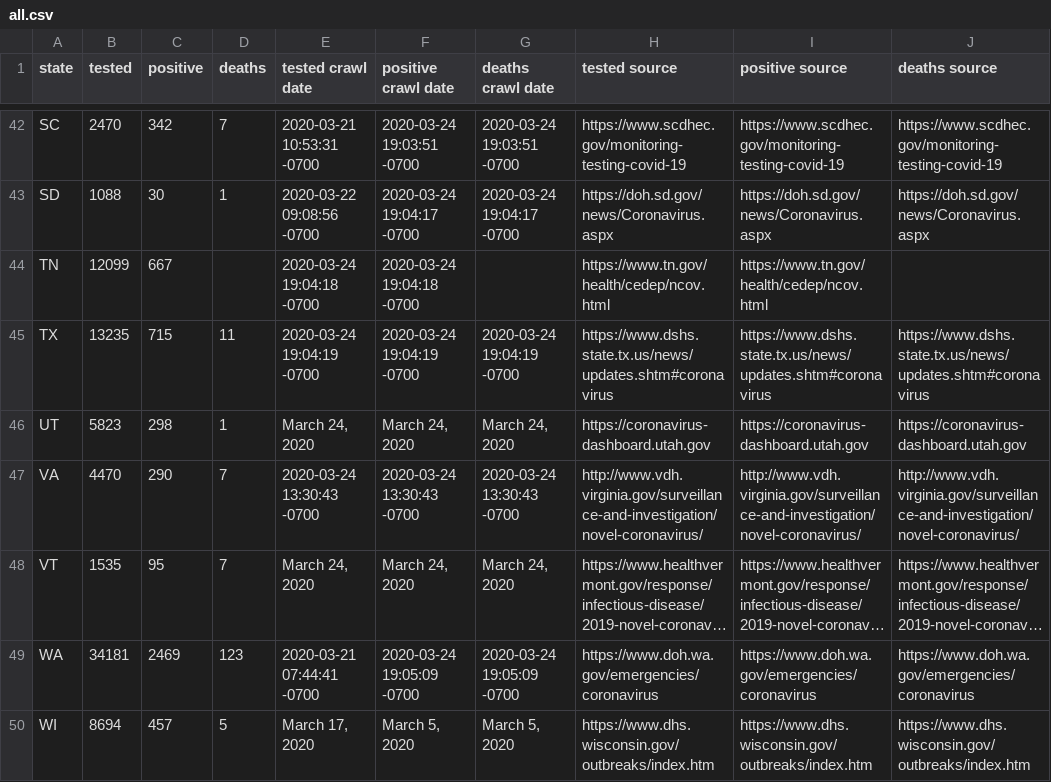
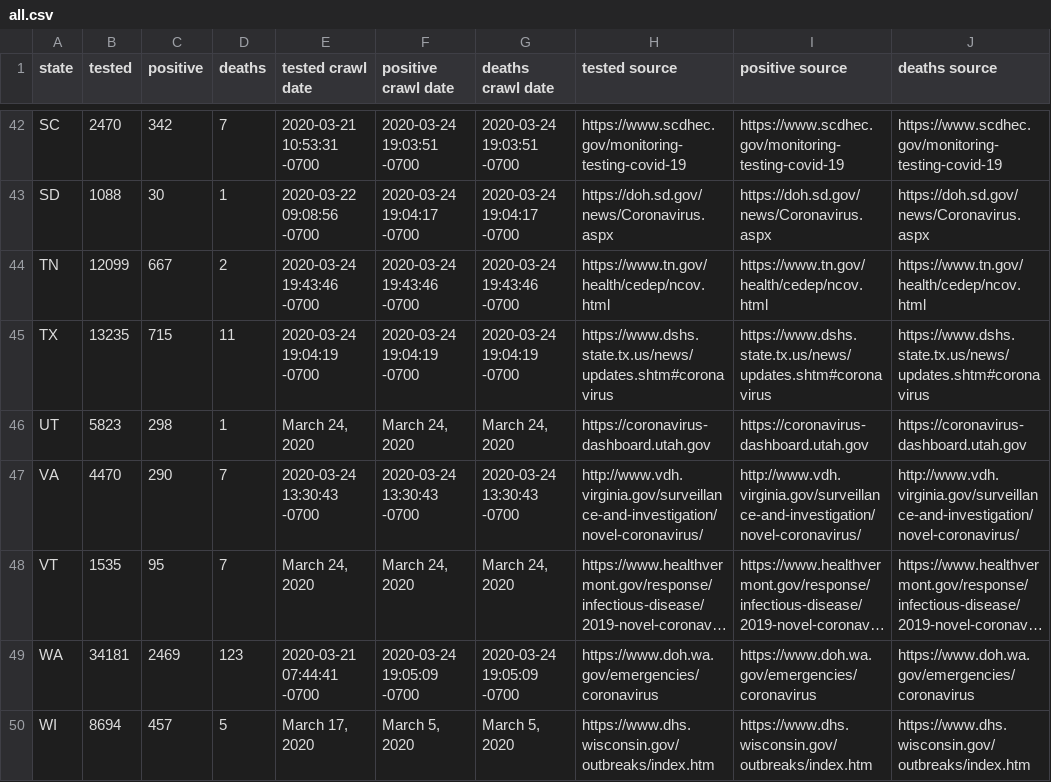
Before and after one commit to timmywheels/crawl-and-parse, a CSV file: all.csv, drawn as a sheet; only a part is shown, gaps mark what is left out; long unchanged cells end in ….

Commit message:
add deaths to TN

```diff
--- a/all.csv
+++ b/all.csv
@@ -43,3 +43,3 @@ SC	2470	342	7	2020-03-21 10:53:31 -0700	2020-03-24 19:03:51 -0700	2020-03-24 19:
 SD	1088	30	1	2020-03-22 09:08:56 -0700	2020-03-24 19:04:17 -0700	2020-03-24 19:04:17 -0700	https://doh.sd.gov/news/Coronavirus.aspx	https://doh.sd.gov/news/Coronavirus.aspx	https://doh.sd.gov/news/Coronavirus.aspx
-TN	12099	667		2020-03-24 19:04:18 -0700	2020-03-24 19:04:18 -0700		https://www.tn.gov/health/cedep/ncov.html	https://www.tn.gov/health/cedep/ncov.html	
+TN	12099	667	2	2020-03-24 19:43:46 -0700	2020-03-24 19:43:46 -0700	2020-03-24 19:43:46 -0700	https://www.tn.gov/health/cedep/ncov.html	https://www.tn.gov/health/cedep/ncov.html	https://www.tn.gov/health/cedep/ncov.html
 TX	13235	715	11	2020-03-24 19:04:19 -0700	2020-03-24 19:04:19 -0700	2020-03-24 19:04:19 -0700	https://www.dshs.state.tx.us/news/updates.shtm#coronavirus	https://www.dshs.state.tx.us/news/updates.shtm#coronavirus	https://www.dshs.state.tx.us/news/updates.shtm#coronavirus
```
Also changed, not shown: 1 other file.
